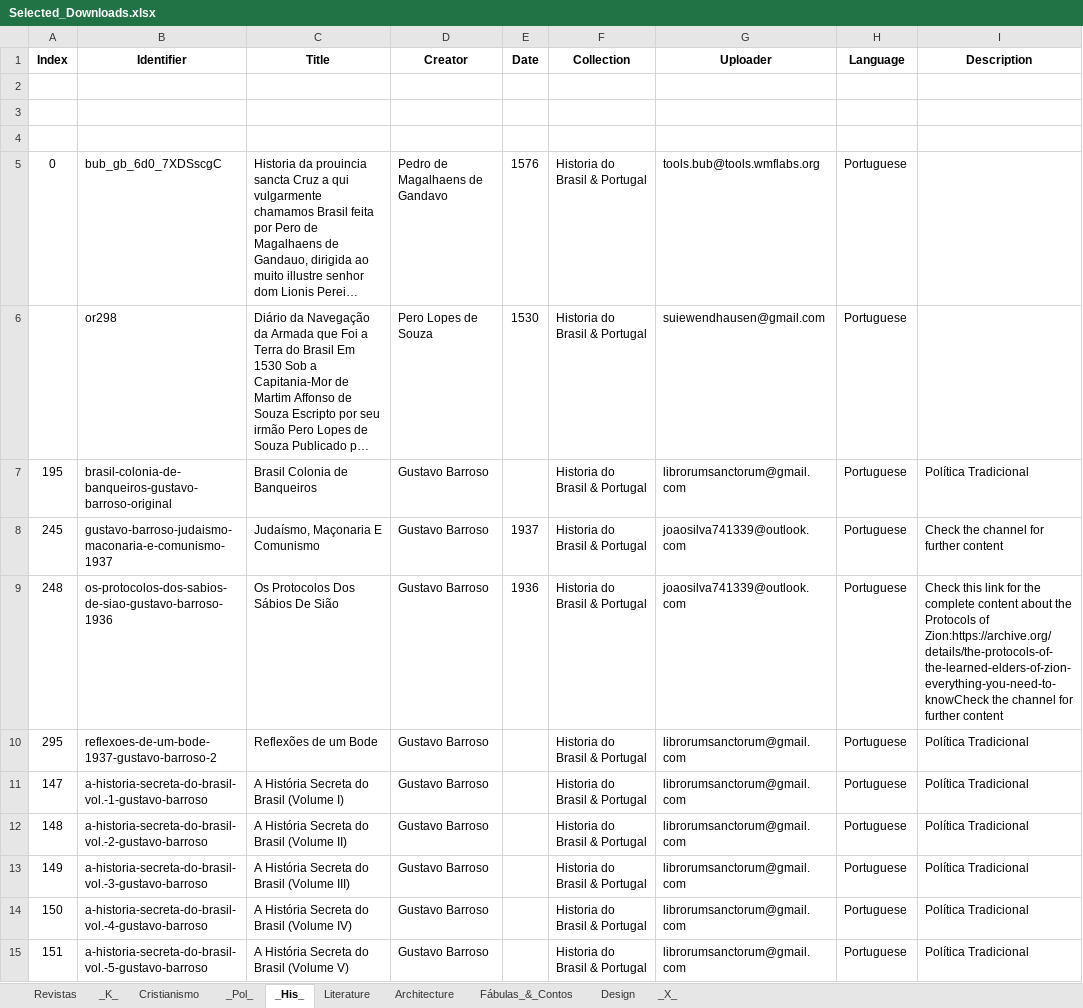
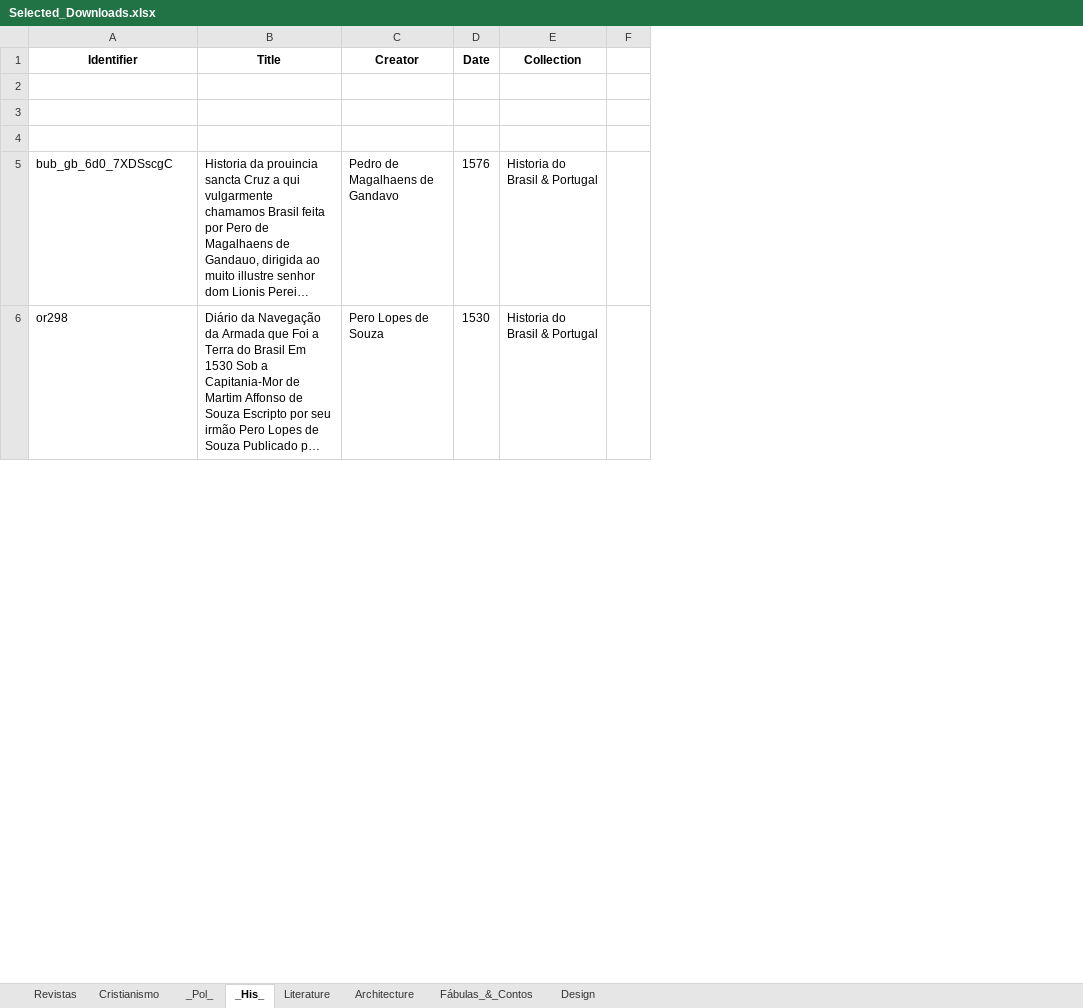
Before and after one commit to GabrielCalheiros/Archive-Skrapper, an Excel workbook: Selected_Downloads.xlsx, sheet _His_, drawn as a sheet; only a part is shown; long unchanged cells end in …; values as stored, in another font and other column widths than the file's, no borders; removed rows and columns are numbered as before the commit, all else as after; the diff covers the shown part only; the diff names each change by its address in the sheet, - before the commit and + after, or states it on an @@ line.

```diff
--- a/Selected_Downloads.xlsx (sheet _His_)
+++ b/Selected_Downloads.xlsx (sheet _His_)
-sheet tab: _K_
-sheet tab: _X_
-column A (Index), row 5: 0
-column G (Uploader), rows 5-6: tools.bub@tools.wmflabs.org | suiewendhausen@gmail.com
-column H (Language), rows 5-6: Portuguese | Portuguese
-column I (Description), empty
+column F, empty
-row 7: 195 | brasil-colonia-de-banqueiros-gustavo-barroso-original | Brasil Colonia de Banqueiros | Gustavo Barroso |  | Historia do Brasil & Portugal | librorumsanctorum@gmail.com | Portuguese | Política Tradicional
-row 8: 245 | gustavo-barroso-judaismo-maconaria-e-comunismo-1937 | Judaísmo, Maçonaria E Comunismo | Gustavo Barroso | 1937 | Historia do Brasil & Portugal | joaosilva741339@outlook.com | Portuguese | Check the channel for further content
-row 9: 248 | os-protocolos-dos-sabios-de-siao-gustavo-barroso-1936 | Os Protocolos Dos Sábios De Sião | Gustavo Barroso | 1936 | Historia do Brasil & Portugal | joaosilva741339@outlook.com | Portuguese | Check this link for the complete content about the Protocols of Zion:https://archive.org/details/the-protocols-of-the-learned-elders-of-zion-everything-you-need-to-knowCheck the channel for further content
-row 10: 295 | reflexoes-de-um-bode-1937-gustavo-barroso-2 | Reflexões de um Bode | Gustavo Barroso |  | Historia do Brasil & Portugal | librorumsanctorum@gmail.com | Portuguese | Política Tradicional
-row 11: 147 | a-historia-secreta-do-brasil-vol.-1-gustavo-barroso | A História Secreta do Brasil (Volume I) | Gustavo Barroso |  | Historia do Brasil & Portugal | librorumsanctorum@gmail.com | Portuguese | Política Tradicional
-row 12: 148 | a-historia-secreta-do-brasil-vol.-2-gustavo-barroso | A História Secreta do Brasil (Volume II) | Gustavo Barroso |  | Historia do Brasil & Portugal | librorumsanctorum@gmail.com | Portuguese | Política Tradicional
-row 13: 149 | a-historia-secreta-do-brasil-vol.-3-gustavo-barroso | A História Secreta do Brasil (Volume III) | Gustavo Barroso |  | Historia do Brasil & Portugal | librorumsanctorum@gmail.com | Portuguese | Política Tradicional
-row 14: 150 | a-historia-secreta-do-brasil-vol.-4-gustavo-barroso | A História Secreta do Brasil (Volume IV) | Gustavo Barroso |  | Historia do Brasil & Portugal | librorumsanctorum@gmail.com | Portuguese | Política Tradicional
-row 15: 151 | a-historia-secreta-do-brasil-vol.-5-gustavo-barroso | A História Secreta do Brasil (Volume V) | Gustavo Barroso |  | Historia do Brasil & Portugal | librorumsanctorum@gmail.com | Portuguese | Política Tradicional
```
Also changed, not shown: 2 added rows, 20 removed rows and 11 edited cells elsewhere in this sheet, sheet Design, sheet _Pol_, sheet Literature, sheet Architecture.
